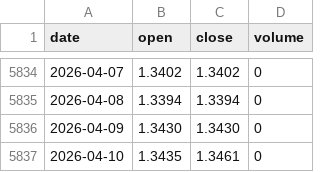
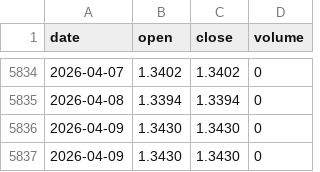
Before and after one commit to tzjtan/historical-stock-data, a CSV file: data/GBP_USD.csv, drawn as a sheet; only a part is shown, gaps mark what is left out.

```diff
--- a/data/GBP_USD.csv
+++ b/data/GBP_USD.csv
@@ -5836,2 +5836,2 @@ date,open,close,volume
 2026-04-09,1.3430,1.3430,0
-2026-04-10,1.3435,1.3461,0
+2026-04-09,1.3430,1.3430,0
```
Also changed, not shown: data/GOLD.csv.
